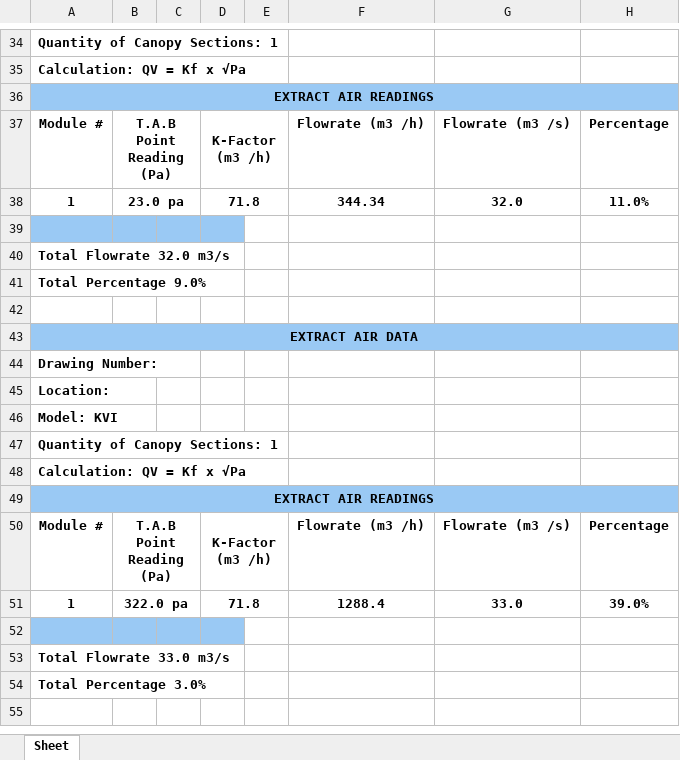
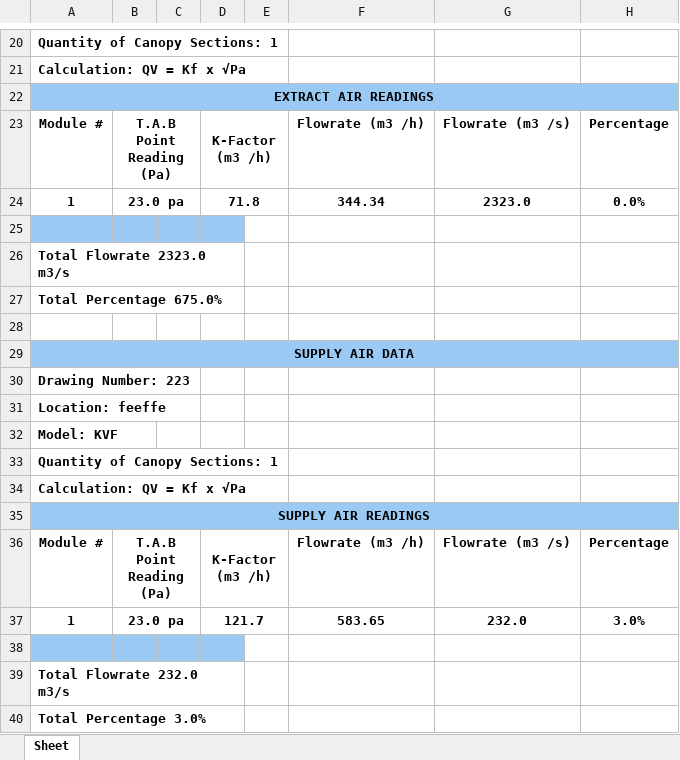
Before and after one commit to YazHunjul/HaltonUK2, an Excel workbook: T&C.xlsx, sheet Sheet, drawn as a sheet; only a part is shown, gaps mark what is left out; values as stored, in another font and other column widths than the file's, no borders; charts and pictures not drawn; removed rows and columns are numbered as before the commit, all else as after; the diff covers the shown part only; the diff names each change by its address in the sheet, - before the commit and + after, or states it on an @@ line.

```diff
--- a/T&C.xlsx (sheet Sheet)
+++ b/T&C.xlsx (sheet Sheet)
-G24: 32.0
+G24: 2323.0
-H24: 11.0%
+H24: 0.0%
-A26: Total Flowrate 32.0 m3/s
+A26: Total Flowrate 2323.0 m3/s
-A27: Total Percentage 9.0%
+A27: Total Percentage 675.0%
-A29: EXTRACT AIR DATA
+A29: SUPPLY AIR DATA
-A30: Drawing Number:
+A30: Drawing Number: 223
-A31: Location:
+A31: Location: feeffe
-A32: Model: KVI
+A32: Model: KVF
-A35: EXTRACT AIR READINGS
+A35: SUPPLY AIR READINGS
-row 51: 1 | 322.0 pa |  | 71.8 |  | 1288.4 | 33.0 | 39.0%
+row 37: 1 | 23.0 pa |  | 121.7 |  | 583.65 | 232.0 | 3.0%
-A39: Total Flowrate 33.0 m3/s
+A39: Total Flowrate 232.0 m3/s
```
Also changed, not shown: 14 removed rows and 5 edited cells elsewhere in this sheet.
